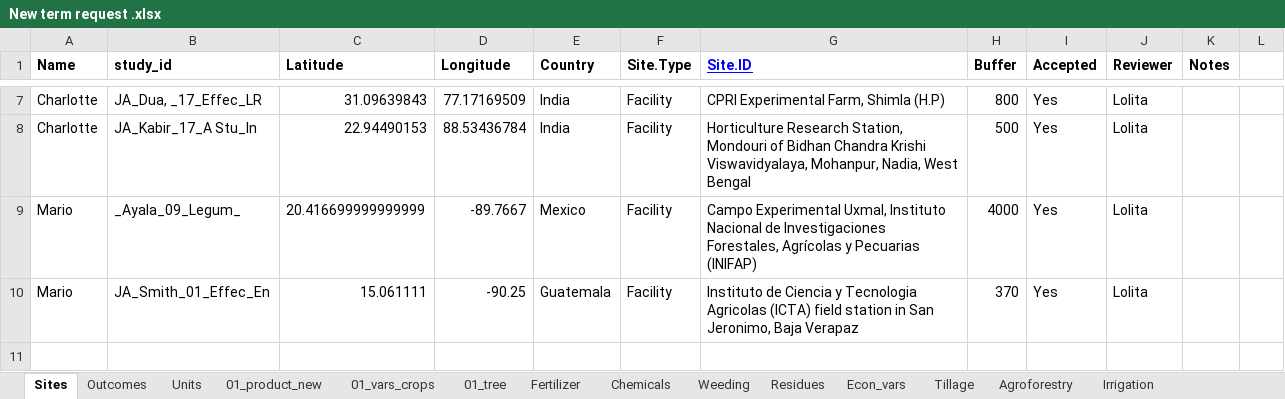
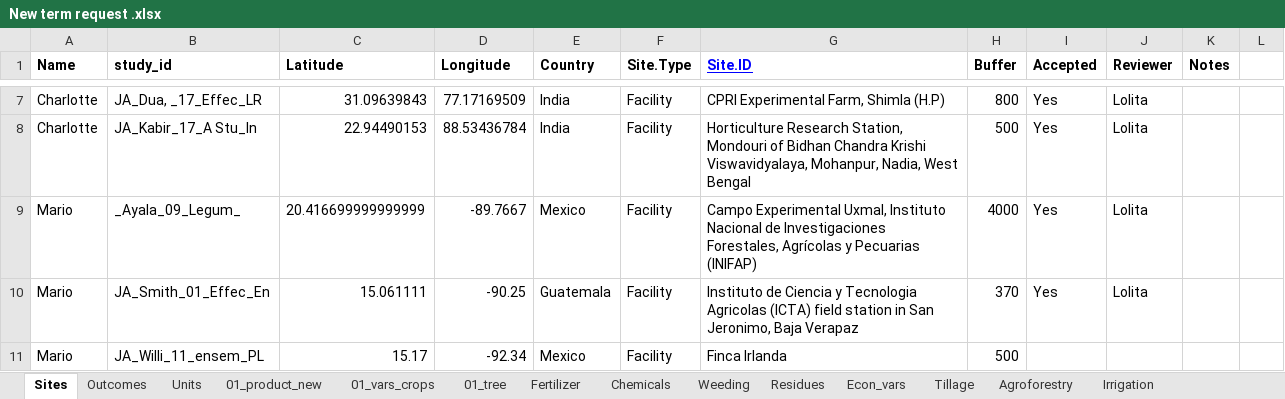
Before and after one commit to andreacsanchezb10/Agroecology_Evidence_Hub, an Excel workbook: 02.FOMD/02.metadata_structure/New term request .xlsx, sheet Sites, drawn as a sheet; only a part is shown, gaps mark what is left out; values as stored, in another font and other column widths than the file's, no borders; conditional formats not drawn; the diff names each change by its address in the sheet, - before the commit and + after, or states it on an @@ line.

```diff
--- a/02.FOMD/02.metadata_structure/New term request .xlsx (sheet Sites)
+++ b/02.FOMD/02.metadata_structure/New term request .xlsx (sheet Sites)
+row 11: Mario | JA_Willi_11_ensem_PL | 15.17 | -92.34 | Mexico | Facility | Finca Irlanda | 500
```
Also changed, not shown: sheet Units, sheet 01_vars_crops, sheet Outcomes, 02.FOMD/01.metadata_harmonisation/02.metadata/02.selected/md_MD_Paut,_24_A glo_Sc.xlsx, 35 other files.
